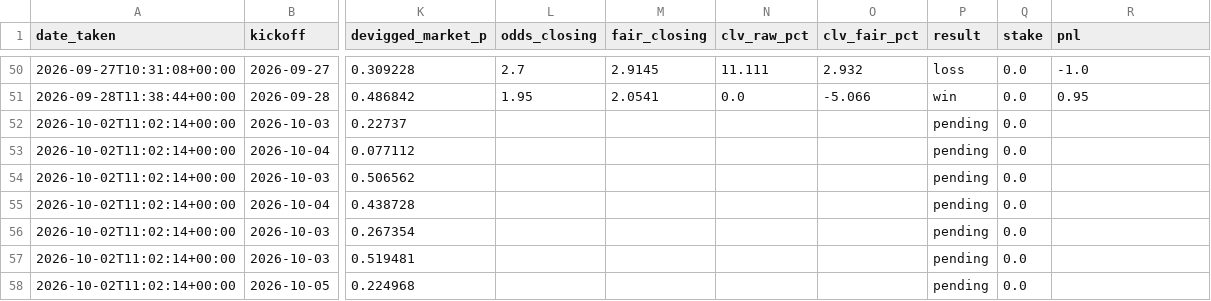
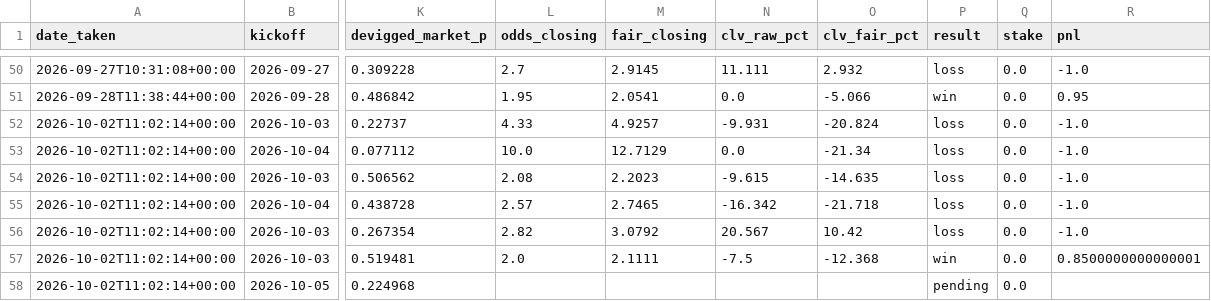
Before and after one commit to allanzico/compounding, a CSV file: picks.csv, drawn as a sheet; only a part is shown, gaps mark what is left out; the diff covers the shown part only; the diff names each change by its address in the sheet, - before the commit and + after, or states it on an @@ line.

```diff
--- a/picks.csv
+++ b/picks.csv
-L52 (odds_closing): (empty)
+L52 (odds_closing): 4.33
-M52 (fair_closing): (empty)
+M52 (fair_closing): 4.9257
-N52 (clv_raw_pct): (empty)
+N52 (clv_raw_pct): -9.931
-O52 (clv_fair_pct): (empty)
+O52 (clv_fair_pct): -20.824
-P52:P56 (result): pending
+P52:P56 (result): loss
-R52:R56 (pnl): (empty)
+R52:R56 (pnl): -1.0
-L53 (odds_closing): (empty)
+L53 (odds_closing): 10.0
-M53 (fair_closing): (empty)
+M53 (fair_closing): 12.7129
-N53 (clv_raw_pct): (empty)
+N53 (clv_raw_pct): 0.0
-O53 (clv_fair_pct): (empty)
+O53 (clv_fair_pct): -21.34
-L54 (odds_closing): (empty)
+L54 (odds_closing): 2.08
-M54 (fair_closing): (empty)
+M54 (fair_closing): 2.2023
-N54 (clv_raw_pct): (empty)
+N54 (clv_raw_pct): -9.615
-O54 (clv_fair_pct): (empty)
+O54 (clv_fair_pct): -14.635
-L55 (odds_closing): (empty)
+L55 (odds_closing): 2.57
-M55 (fair_closing): (empty)
+M55 (fair_closing): 2.7465
-N55 (clv_raw_pct): (empty)
+N55 (clv_raw_pct): -16.342
-O55 (clv_fair_pct): (empty)
+O55 (clv_fair_pct): -21.718
-L56 (odds_closing): (empty)
+L56 (odds_closing): 2.82
-M56 (fair_closing): (empty)
+M56 (fair_closing): 3.0792
-N56 (clv_raw_pct): (empty)
+N56 (clv_raw_pct): 20.567
-O56 (clv_fair_pct): (empty)
+O56 (clv_fair_pct): 10.42
-L57 (odds_closing): (empty)
+L57 (odds_closing): 2.0
-M57 (fair_closing): (empty)
+M57 (fair_closing): 2.1111
-N57 (clv_raw_pct): (empty)
+N57 (clv_raw_pct): -7.5
-O57 (clv_fair_pct): (empty)
+O57 (clv_fair_pct): -12.368
-P57 (result): pending
+P57 (result): win
-R57 (pnl): (empty)
+R57 (pnl): 0.8500000000000001
```
Also changed, not shown: 1 added row and 72 edited cells elsewhere in this file, data/2627/E2.csv, data/2627/SP2.csv, 4 other files.
